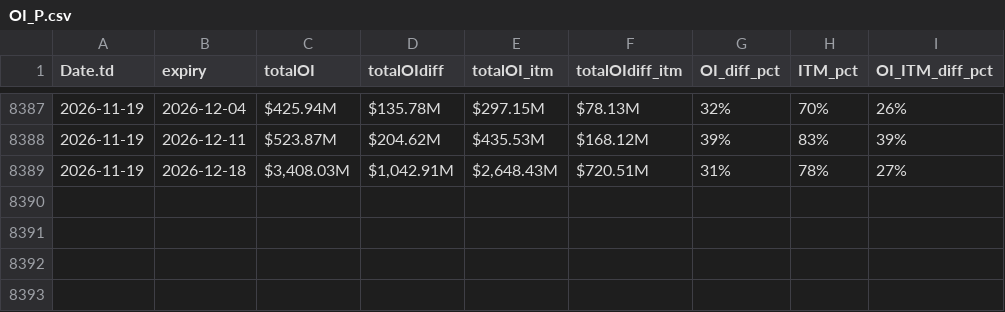
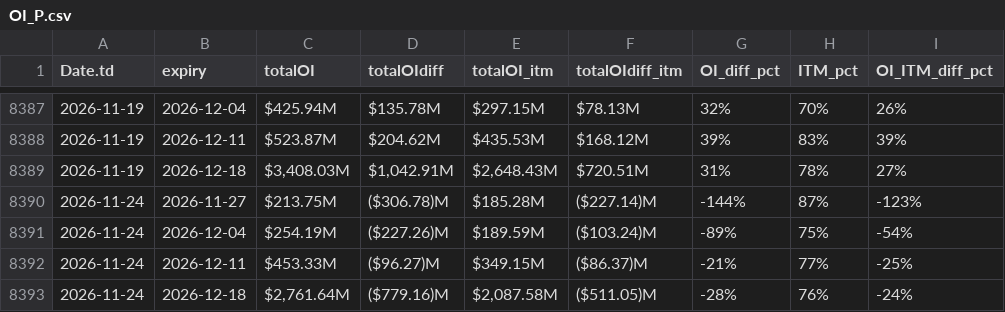
Before and after one commit to rahul-c1/plotIV, a CSV file: OI_P.csv, drawn as a sheet; only a part is shown, gaps mark what is left out.

```diff
--- a/OI_P.csv
+++ b/OI_P.csv
@@ -8389 +8389,5 @@ Date.td,expiry,totalOI,totalOIdiff,totalOI_itm,totalOIdiff_itm,OI_diff_pct,ITM_p
 2026-11-19,2026-12-18,"$3,408.03M","$1,042.91M","$2,648.43M",$720.51M,31%,78%,27%
+2026-11-24,2026-11-27,$213.75M,($306.78)M,$185.28M,($227.14)M,-144%,87%,-123%
+2026-11-24,2026-12-04,$254.19M,($227.26)M,$189.59M,($103.24)M,-89%,75%,-54%
+2026-11-24,2026-12-11,$453.33M,($96.27)M,$349.15M,($86.37)M,-21%,77%,-25%
+2026-11-24,2026-12-18,"$2,761.64M",($779.16)M,"$2,087.58M",($511.05)M,-28%,76%,-24%
```
Also changed, not shown: OI_C.csv, 4 other files.
